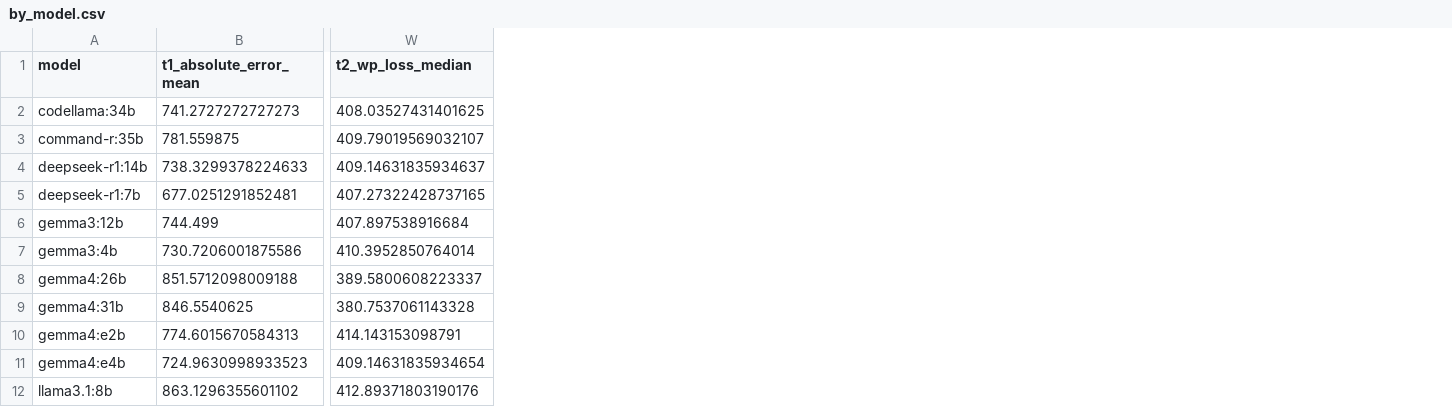
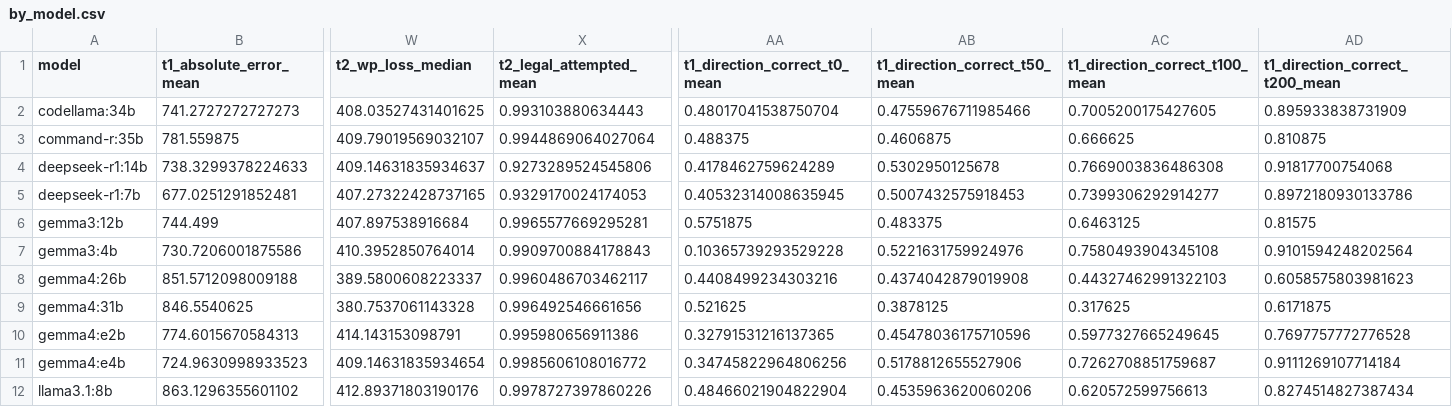
Before and after one commit to rabrew/chess-llm-bench, a CSV file: results/metrics/by_model.csv, drawn as a sheet; only a part is shown, gaps mark what is left out; the diff names each change by its address in the sheet, - before the commit and + after, or states it on an @@ line.

```diff
--- a/results/metrics/by_model.csv
+++ b/results/metrics/by_model.csv
+column X (t2_legal_attempted_mean), rows 2-12: 0.993103880634443 | 0.9944869064027064 | 0.9273289524545806 | 0.9329170024174053 | 0.9965577669295281 | 0.9909700884178843 | 0.9960486703462117 | 0.996492546661656 | 0.995980656911386 | 0.9985606108016772 | 0.9978727397860226
+column AA (t1_direction_correct_t0_mean), rows 2-12: 0.48017041538750704 | 0.488375 | 0.4178462759624289 | 0.40532314008635945 | 0.5751875 | 0.10365739293529228 | 0.4408499234303216 | 0.521625 | 0.32791531216137365 | 0.34745822964806256 | 0.48466021904822904
+column AB (t1_direction_correct_t50_mean), rows 2-12: 0.47559676711985466 | 0.4606875 | 0.5302950125678 | 0.5007432575918453 | 0.483375 | 0.5221631759924976 | 0.4374042879019908 | 0.3878125 | 0.45478036175710596 | 0.5178812655527906 | 0.4535963620060206
+column AC (t1_direction_correct_t100_mean), rows 2-12: 0.7005200175427605 | 0.666625 | 0.7669003836486308 | 0.7399306292914277 | 0.6463125 | 0.7580493904345108 | 0.44327462991322103 | 0.317625 | 0.5977327665249645 | 0.7262708851759687 | 0.620572599756613
+column AD (t1_direction_correct_t200_mean), rows 2-12: 0.895933838731909 | 0.810875 | 0.91817700754068 | 0.8972180930133786 | 0.81575 | 0.9101594248202564 | 0.6058575803981623 | 0.6171875 | 0.7697757772776528 | 0.9111269107714184 | 0.8274514827387434
```
Also changed, not shown: results/metrics/by_difficulty.csv, 5 other files.
